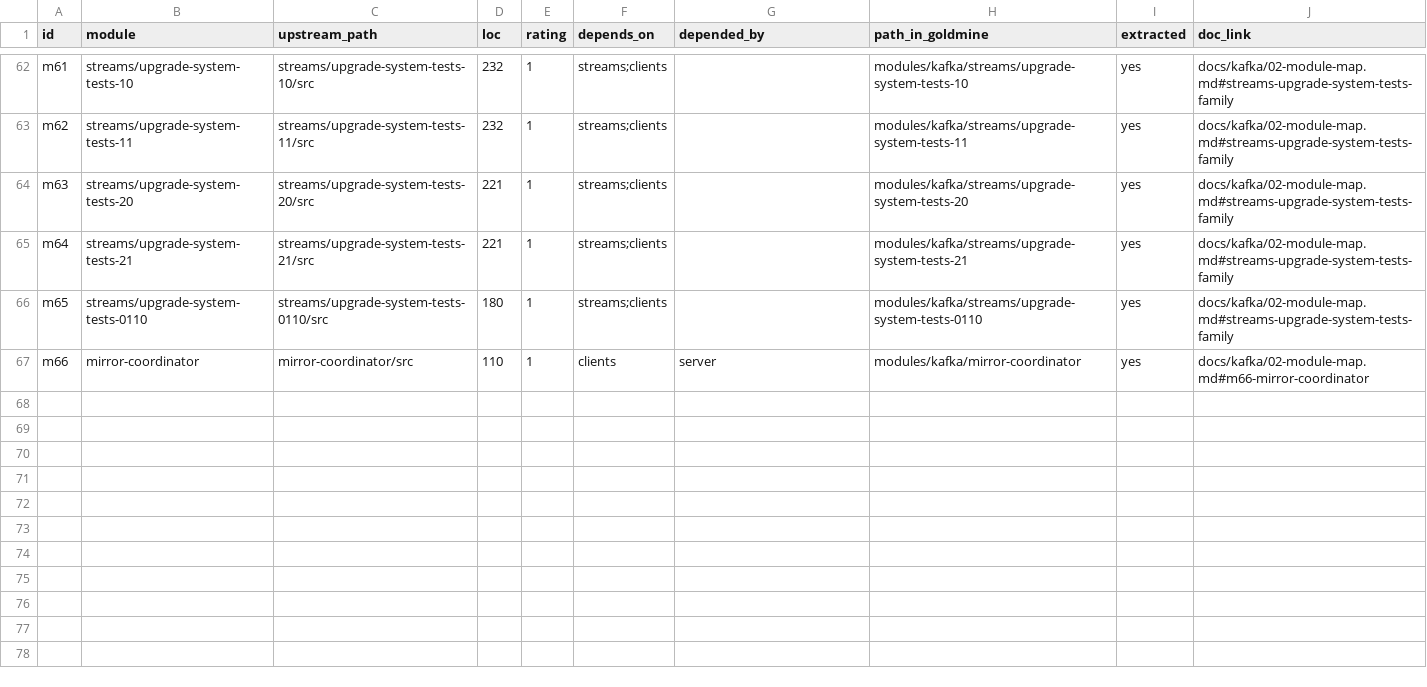
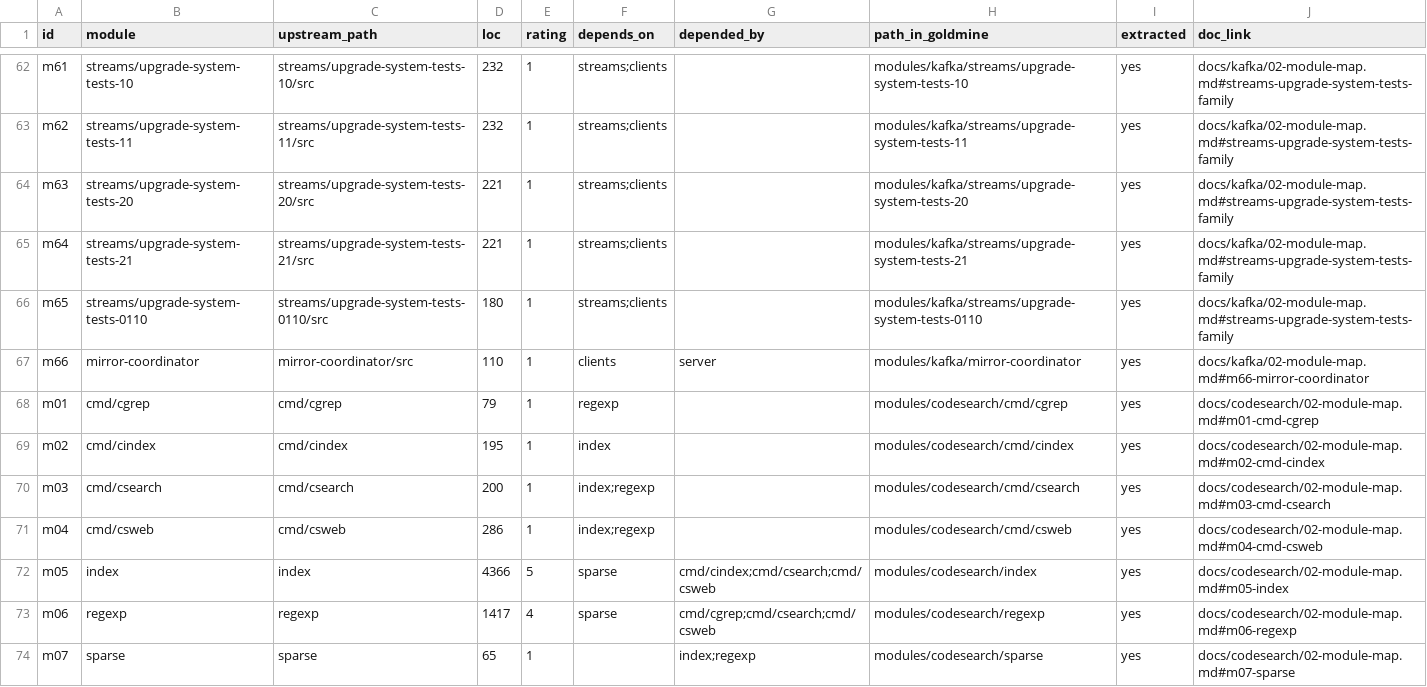
Before and after one commit to Stellarhold170NT/cassian, a CSV file: matrix/matrix.csv, drawn as a sheet; only a part is shown, gaps mark what is left out; the diff names each change by its address in the sheet, - before the commit and + after, or states it on an @@ line.

Commit message:
docs: codesearch P1-P7 (master@74a12a911a79b901d1158c48d011b2da1b090fc9)

```diff
--- a/matrix/matrix.csv
+++ b/matrix/matrix.csv
+row 68: m01 | cmd/cgrep | cmd/cgrep | 79 | 1 | regexp |  | modules/codesearch/cmd/cgrep | yes | docs/codesearch/02-module-map.md#m01-cmd-cgrep
+row 69: m02 | cmd/cindex | cmd/cindex | 195 | 1 | index |  | modules/codesearch/cmd/cindex | yes | docs/codesearch/02-module-map.md#m02-cmd-cindex
+row 70: m03 | cmd/csearch | cmd/csearch | 200 | 1 | index;regexp |  | modules/codesearch/cmd/csearch | yes | docs/codesearch/02-module-map.md#m03-cmd-csearch
+row 71: m04 | cmd/csweb | cmd/csweb | 286 | 1 | index;regexp |  | modules/codesearch/cmd/csweb | yes | docs/codesearch/02-module-map.md#m04-cmd-csweb
+row 72: m05 | index | index | 4366 | 5 | sparse | cmd/cindex;cmd/csearch;cmd/csweb | modules/codesearch/index | yes | docs/codesearch/02-module-map.md#m05-index
+row 73: m06 | regexp | regexp | 1417 | 4 | sparse | cmd/cgrep;cmd/csearch;cmd/csweb | modules/codesearch/regexp | yes | docs/codesearch/02-module-map.md#m06-regexp
+row 74: m07 | sparse | sparse | 65 | 1 |  | index;regexp | modules/codesearch/sparse | yes | docs/codesearch/02-module-map.md#m07-sparse
```
Also changed, not shown: 12 other files.
